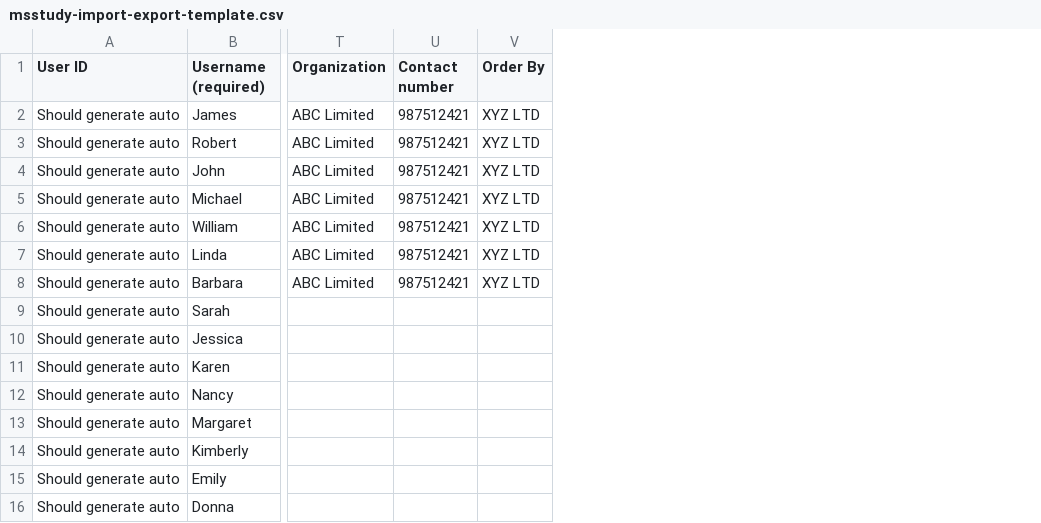
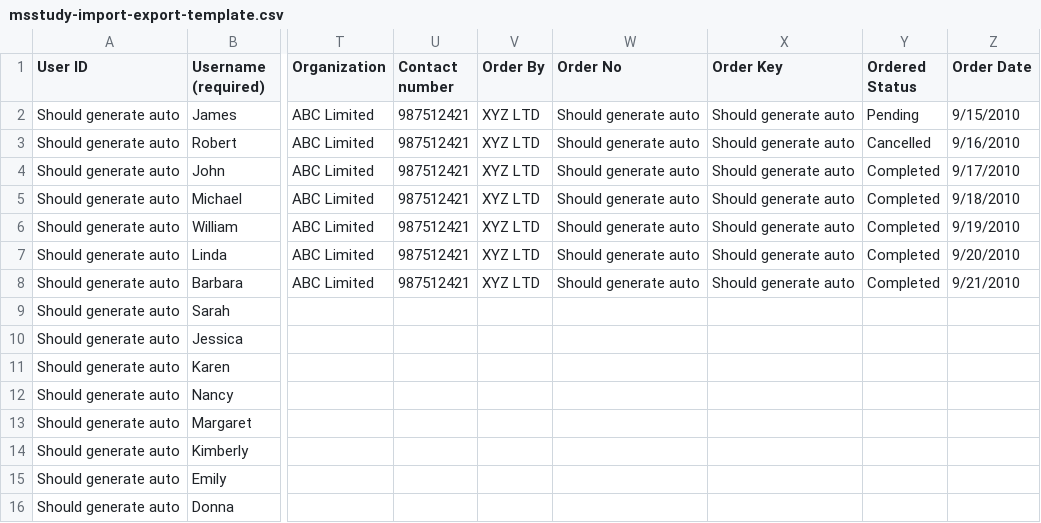
Before and after one commit to OmarFaruque/user-import-export-for-masterstudy, a CSV file: assets/csv/msstudy-import-export-template.csv, drawn as a sheet; only a part is shown, gaps mark what is left out; the diff names each change by its address in the sheet, - before the commit and + after, or states it on an @@ line.

Commit message:
add order no, order status, order date, order key as pro version

```diff
--- a/assets/csv/msstudy-import-export-template.csv
+++ b/assets/csv/msstudy-import-export-template.csv
+column W (Order No), rows 2-8: all Should generate auto
+column X (Order Key), rows 2-8: all Should generate auto
+column Y (Ordered Status), rows 2-8: Pending | Cancelled | Completed | Completed | Completed | Completed | Completed
+column Z (Order Date), rows 2-8: 9/15/2010 | 9/16/2010 | 9/17/2010 | 9/18/2010 | 9/19/2010 | 9/20/2010 | 9/21/2010
```
Also changed, not shown: 2 other files.
